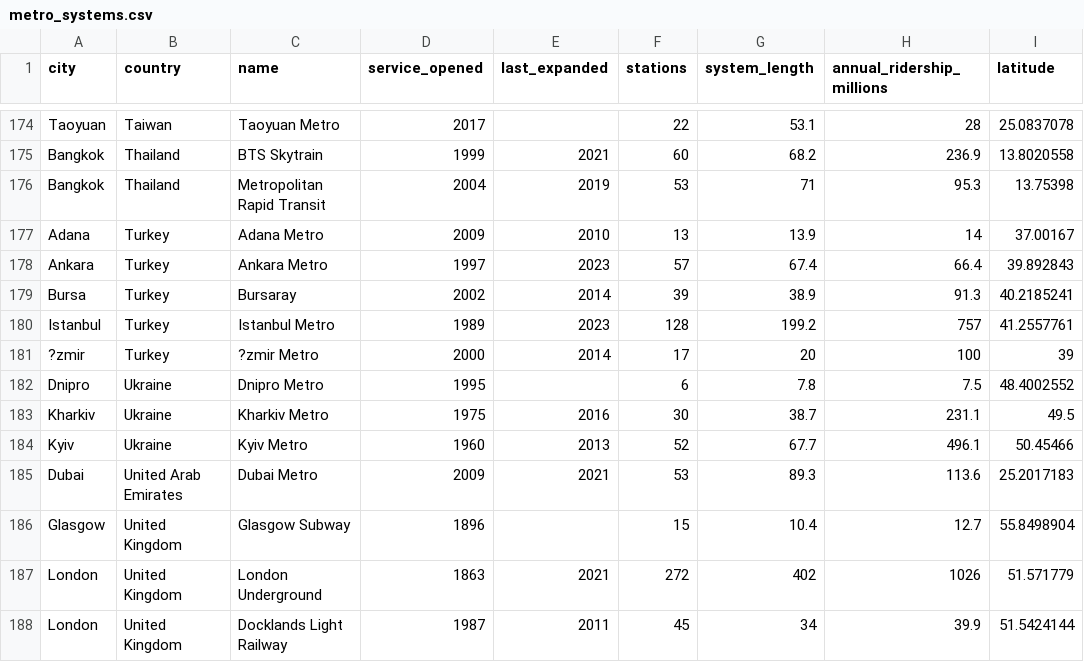
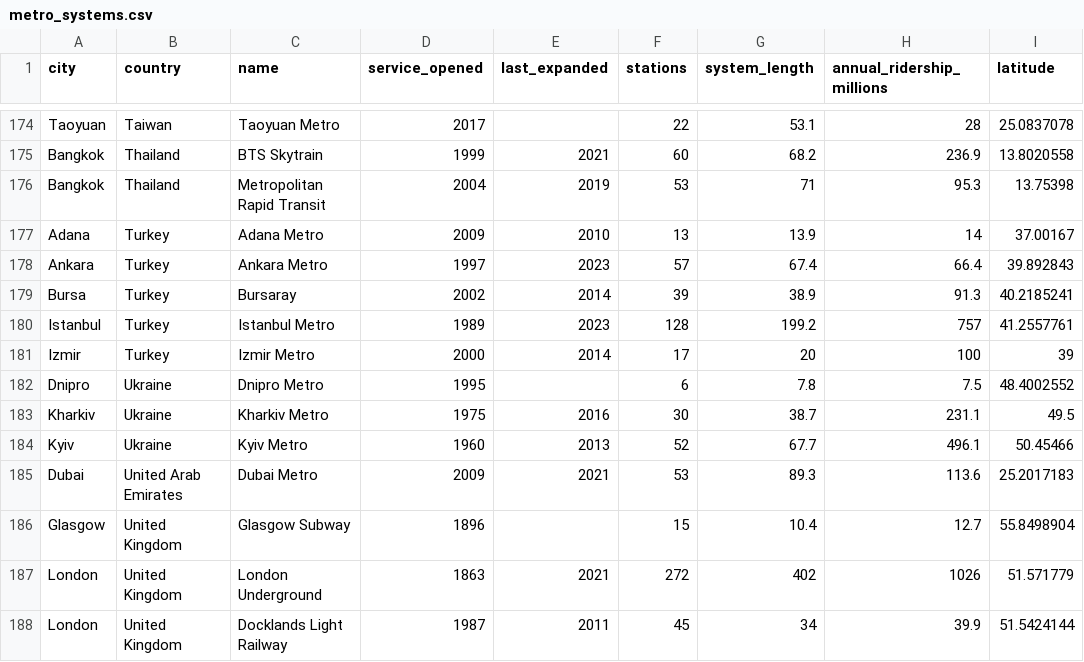
Before and after one commit to ChungEwan/FIT3179-A2, a CSV file: data/metro_systems.csv, drawn as a sheet; only a part is shown, gaps mark what is left out; the diff names each change by its address in the sheet, - before the commit and + after, or states it on an @@ line.

```diff
--- a/data/metro_systems.csv
+++ b/data/metro_systems.csv
-A181 (city): ?zmir
+A181 (city): Izmir
-C181 (name): ?zmir Metro
+C181 (name): Izmir Metro
```
Also changed, not shown: 6 other files.
